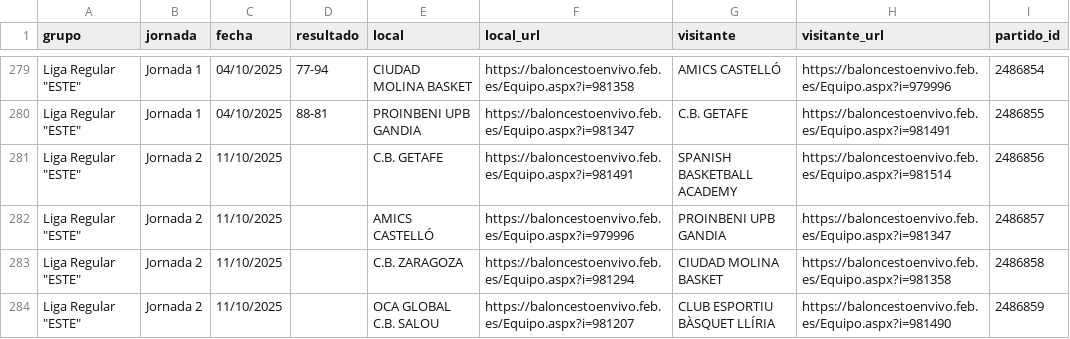
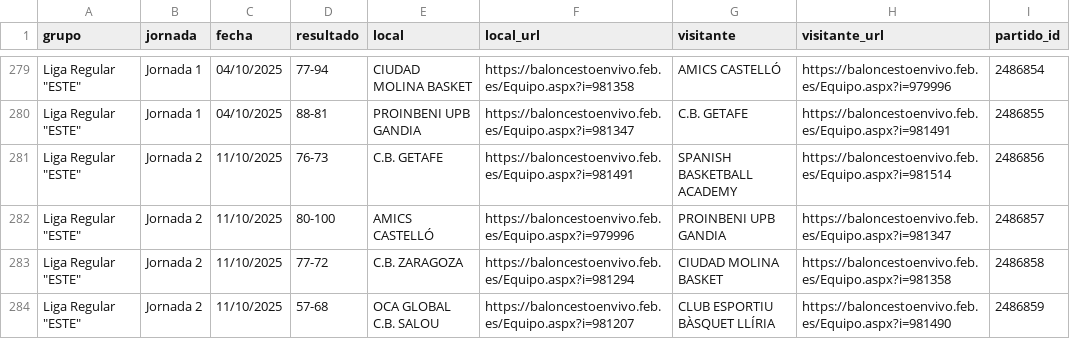
Before and after one commit to palodo/PiScoutingBot, a CSV file: data/datos_completos.csv, drawn as a sheet; only a part is shown, gaps mark what is left out; the diff covers the shown part only; the diff names each change by its address in the sheet, - before the commit and + after, or states it on an @@ line.

```diff
--- a/data/datos_completos.csv
+++ b/data/datos_completos.csv
-D281 (resultado): (empty)
+D281 (resultado): 76-73
-D282 (resultado): (empty)
+D282 (resultado): 80-100
-D283 (resultado): (empty)
+D283 (resultado): 77-72
-D284 (resultado): (empty)
+D284 (resultado): 57-68
```
Also changed, not shown: 137 edited cells elsewhere in this file, 33 other files.
